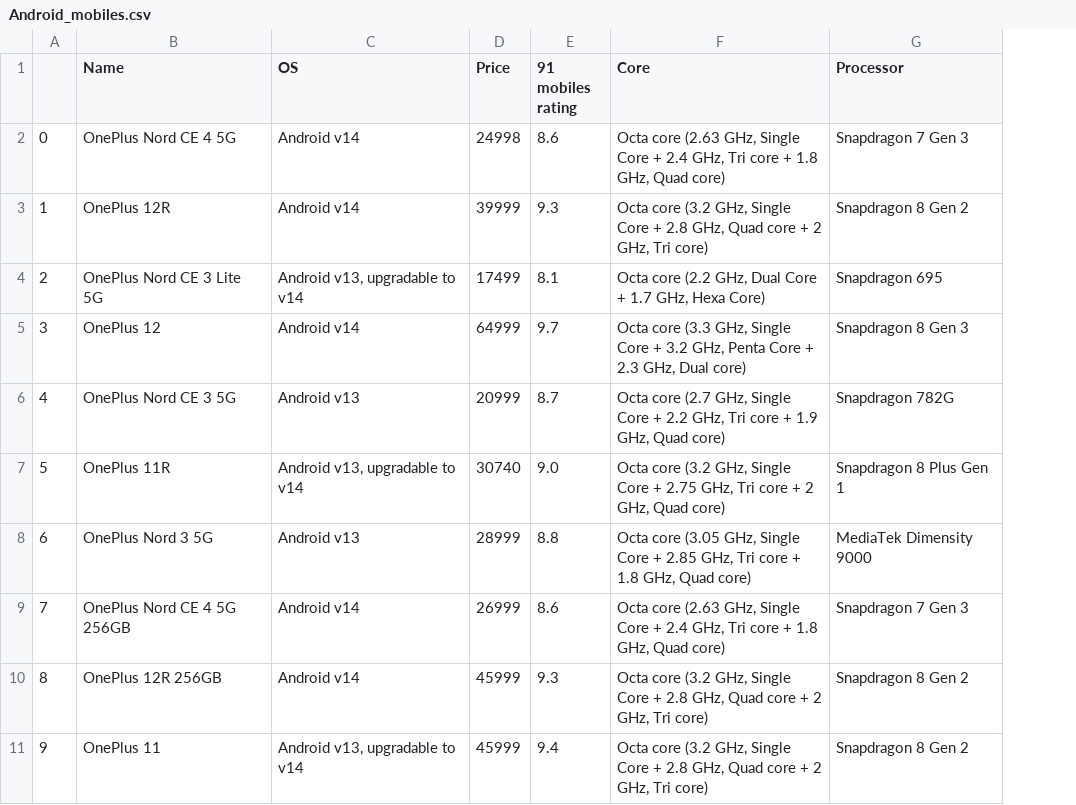
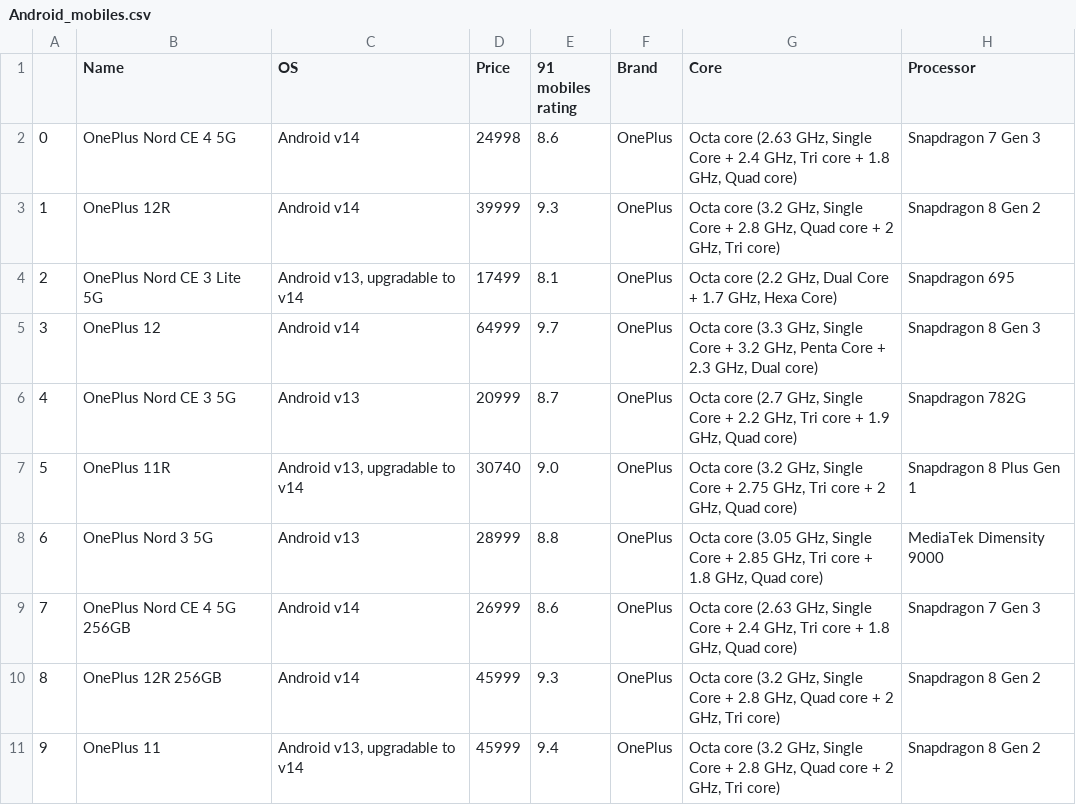
Before and after one commit to admirer77/Smartphone_Recommendation_System, a CSV file: data/OS/Android_mobiles.csv, drawn as a sheet; only a part is shown; the diff names each change by its address in the sheet, - before the commit and + after, or states it on an @@ line.

```diff
--- a/data/OS/Android_mobiles.csv
+++ b/data/OS/Android_mobiles.csv
+column F (Brand), rows 2-11: all OnePlus
```
Also changed, not shown: data/Final DF/Final_android_data.csv, data/Final DF/Final_apple_data.csv, 5 other files.
